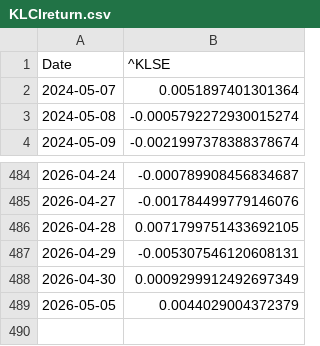
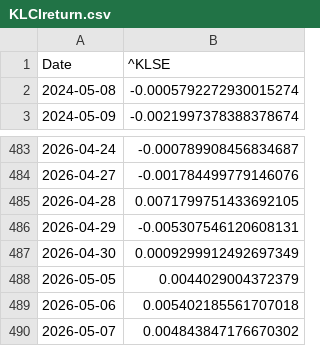
Before and after one commit to Jenson1hrs/RBA_Portfolio_Optimization, a CSV file: data/output/KLCIreturn.csv, drawn as a sheet; only a part is shown, gaps mark what is left out; removed rows and columns are numbered as before the commit, all else as after; the diff names each change by its address in the sheet, - before the commit and + after, or states it on an @@ line.

```diff
--- a/data/output/KLCIreturn.csv
+++ b/data/output/KLCIreturn.csv
-row 2: 2024-05-07 | 0.0051897401301364
+row 489: 2026-05-06 | 0.005402185561707018
+row 490: 2026-05-07 | 0.004843847176670302
```
Also changed, not shown: data/output/Covariance_Matrix.csv, data/output/beta.csv, 5 other files.
